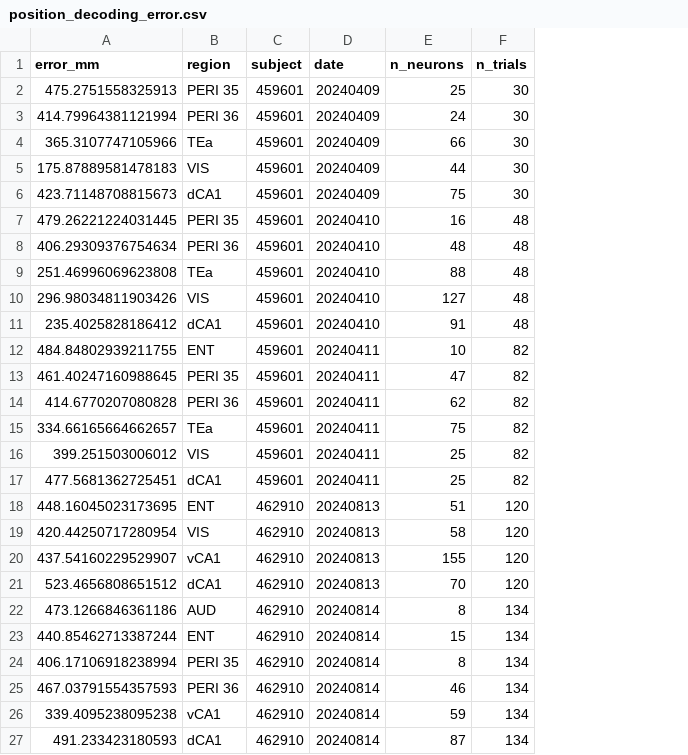
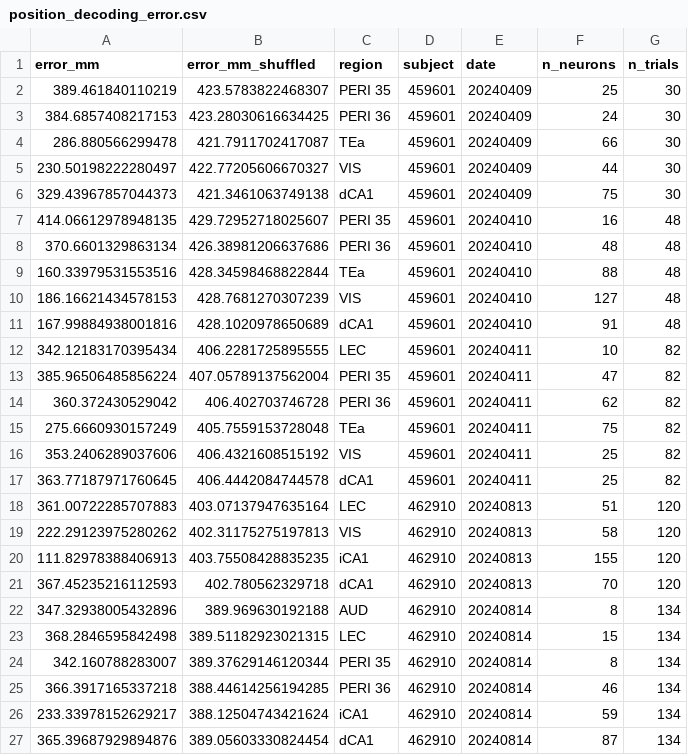
Before and after one commit to guidomeijer/MultisensoryVR, a CSV file: Data/position_decoding_error.csv, drawn as a sheet; only a part is shown; addresses are those after the commit; the diff covers the shown part only; the diff names each change by its address in the sheet, - before the commit and + after, or states it on an @@ line.

```diff
--- a/Data/position_decoding_error.csv
+++ b/Data/position_decoding_error.csv
+column B (error_mm_shuffled), rows 2-27: 423.5783822468307 | 423.28030616634425 | 421.7911702417087 | 422.77205606670327 | 421.3461063749138 | 429.72952718025607 | 426.38981206637686 | 428.34598468822844 | 428.7681270307239 | 428.1020978650689 | 406.2281725895555 | 407.05789137562004 | 406.402703746728 | 405.7559153728048 | 406.4321608515192 | 406.4442084744578 | 403.07137947635164 | 402.31175275197813 | 403.75508428835235 | 402.780562329718 | 389.969630192188 | 389.51182923021315 | 389.37629146120344 | 388.44614256194285 | 388.12504743421624 | 389.05603330824454
-A2 (error_mm): 475.2751558325913
+A2 (error_mm): 389.461840110219
-A3 (error_mm): 414.79964381121994
+A3 (error_mm): 384.6857408217153
-A4 (error_mm): 365.3107747105966
+A4 (error_mm): 286.880566299478
-A5 (error_mm): 175.87889581478183
+A5 (error_mm): 230.50198222280497
-A6 (error_mm): 423.71148708815673
+A6 (error_mm): 329.43967857044373
-A7 (error_mm): 479.26221224031445
+A7 (error_mm): 414.06612978948135
-A8 (error_mm): 406.29309376754634
+A8 (error_mm): 370.6601329863134
-A9 (error_mm): 251.46996069623808
+A9 (error_mm): 160.33979531553516
-A10 (error_mm): 296.98034811903426
+A10 (error_mm): 186.16621434578153
-A11 (error_mm): 235.4025828186412
+A11 (error_mm): 167.99884938001816
-A12 (error_mm): 484.84802939211755
+A12 (error_mm): 342.12183170395434
-C12 (region): ENT
+C12 (region): LEC
-A13 (error_mm): 461.40247160988645
+A13 (error_mm): 385.96506485856224
-A14 (error_mm): 414.6770207080828
+A14 (error_mm): 360.372430529042
-A15 (error_mm): 334.66165664662657
+A15 (error_mm): 275.6660930157249
-A16 (error_mm): 399.251503006012
+A16 (error_mm): 353.2406289037606
-A17 (error_mm): 477.5681362725451
+A17 (error_mm): 363.77187971760645
-A18 (error_mm): 448.16045023173695
+A18 (error_mm): 361.00722285707883
-C18 (region): ENT
+C18 (region): LEC
-A19 (error_mm): 420.44250717280954
+A19 (error_mm): 222.29123975280262
-A20 (error_mm): 437.54160229529907
+A20 (error_mm): 111.82978388406913
-C20 (region): vCA1
+C20 (region): iCA1
-A21 (error_mm): 523.4656808651512
+A21 (error_mm): 367.45235216112593
-A22 (error_mm): 473.1266846361186
+A22 (error_mm): 347.32938005432896
-A23 (error_mm): 440.85462713387244
+A23 (error_mm): 368.2846595842498
-C23 (region): ENT
+C23 (region): LEC
-A24 (error_mm): 406.17106918238994
+A24 (error_mm): 342.160788283007
-A25 (error_mm): 467.03791554357593
+A25 (error_mm): 366.3917165337218
-A26 (error_mm): 339.4095238095238
+A26 (error_mm): 233.33978152629217
-C26 (region): vCA1
+C26 (region): iCA1
-A27 (error_mm): 491.233423180593
+A27 (error_mm): 365.39687929894876
```
Also changed, not shown: 66 edited cells elsewhere in this file, 4 other files.
